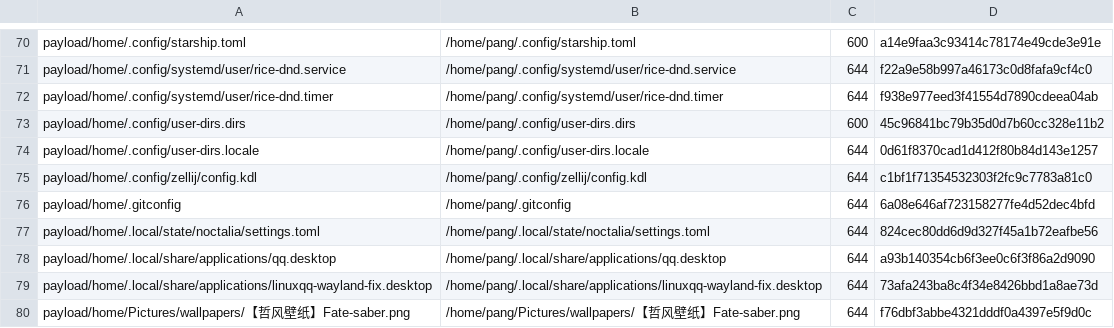
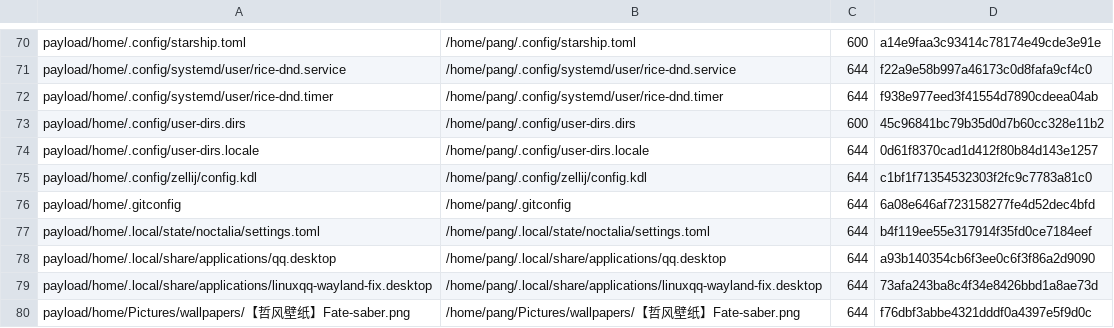
Before and after one commit to tjz123psh/arch-noctalia, a TSV file: manifests/files.tsv, drawn as a sheet; only a part is shown, gaps mark what is left out.

```diff
--- a/manifests/files.tsv
+++ b/manifests/files.tsv
@@ -76,3 +76,3 @@ payload/home/.config/zellij/config.kdl	/home/pang/.config/zellij/config.kdl	644
 payload/home/.gitconfig	/home/pang/.gitconfig	644	6a08e646af723158277fe4d52dec4bfd
-payload/home/.local/state/noctalia/settings.toml	/home/pang/.local/state/noctalia/settings.toml	644	824cec80dd6d9d327f45a1b72eafbe56
+payload/home/.local/state/noctalia/settings.toml	/home/pang/.local/state/noctalia/settings.toml	644	b4f119ee55e317914f35fd0ce7184eef
 payload/home/.local/share/applications/qq.desktop	/home/pang/.local/share/applications/qq.desktop	644	a93b140354cb6f3ee0c6f3f86a2d9090
```
Also changed, not shown: 1 other file.
